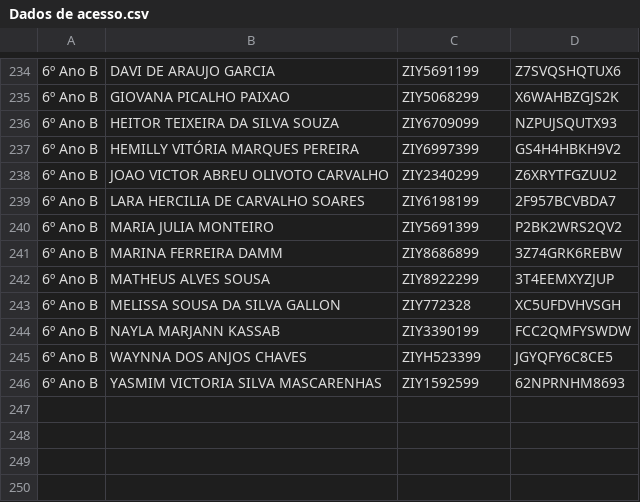
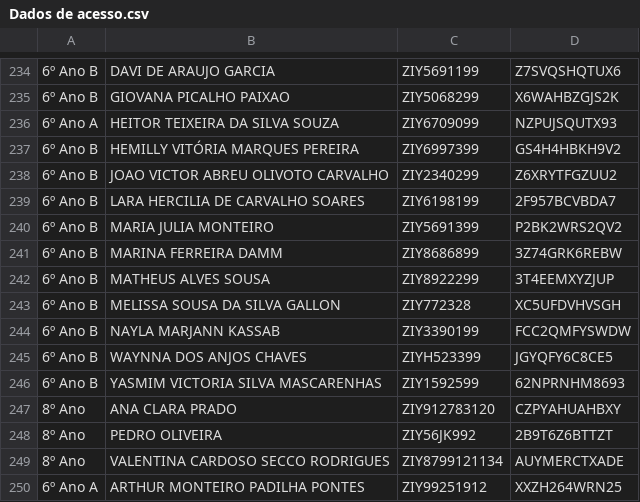
Before and after one commit to professorrodrigoneris-cyber/logins, a CSV file: Dados de acesso.csv, drawn as a sheet; only a part is shown, gaps mark what is left out.

Commit message:
Update Dados de acesso.csv

```diff
--- a/Dados de acesso.csv
+++ b/Dados de acesso.csv
@@ -235,3 +235,3 @@
 6º Ano B,GIOVANA PICALHO PAIXAO,ZIY5068299,X6WAHBZGJS2K
-6º Ano B,HEITOR TEIXEIRA DA SILVA SOUZA,ZIY6709099,NZPUJSQUTX93
+6º Ano A,HEITOR TEIXEIRA DA SILVA SOUZA,ZIY6709099,NZPUJSQUTX93
 6º Ano B,HEMILLY VITÓRIA MARQUES PEREIRA,ZIY6997399,GS4H4HBKH9V2
@@ -246 +246,5 @@
 6º Ano B,YASMIM VICTORIA SILVA MASCARENHAS,ZIY1592599,62NPRNHM8693
+8º Ano,ANA CLARA PRADO,ZIY912783120,CZPYAHUAHBXY
+8º Ano,PEDRO OLIVEIRA,ZIY56JK992,2B9T6Z6BTTZT
+8º Ano,VALENTINA CARDOSO SECCO RODRIGUES,ZIY8799121134,AUYMERCTXADE
+6º Ano A,ARTHUR MONTEIRO PADILHA PONTES,ZIY99251912,XXZH264WRN25
```
